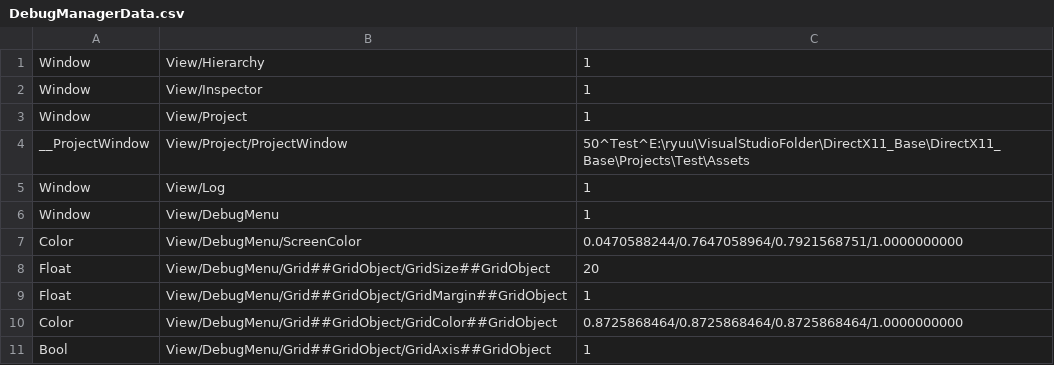
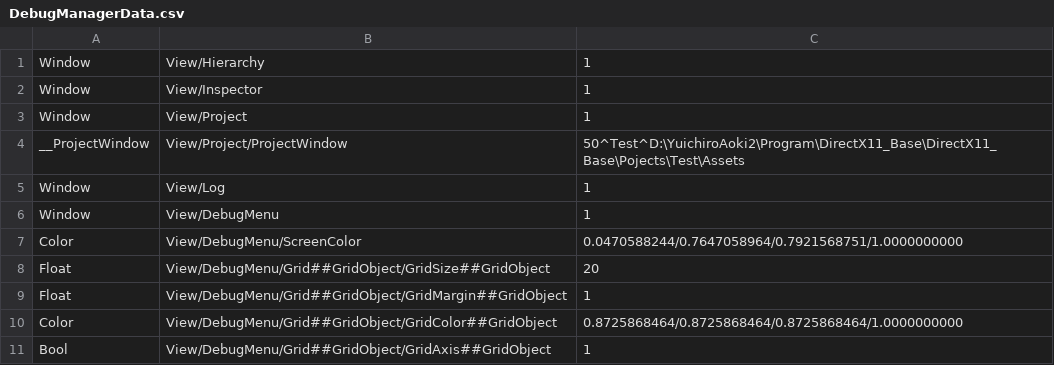
Before and after one commit to ryuu3160/DirectX11_Base, a CSV file: DirectX11_Base/Engine/Assets/DebugResource/DebugManagerData.csv, drawn as a sheet.

Commit message:
feat: EngineAPI追加(作業中)

```diff
--- a/DirectX11_Base/Engine/Assets/DebugResource/DebugManagerData.csv
+++ b/DirectX11_Base/Engine/Assets/DebugResource/DebugManagerData.csv
@@ -3,3 +3,3 @@ Window,View/Inspector,1
 Window,View/Project,1
-__ProjectWindow,View/Project/ProjectWindow,50^Test^E:\ryuu\VisualStudioFolder\DirectX11_Base\DirectX11_Base\Projects\Test\Assets
+__ProjectWindow,View/Project/ProjectWindow,50^Test^D:\YuichiroAoki2\Program\DirectX11_Base\DirectX11_Base\Pojects\Test\Assets
 Window,View/Log,1
```
Also changed, not shown: 29 other files.
